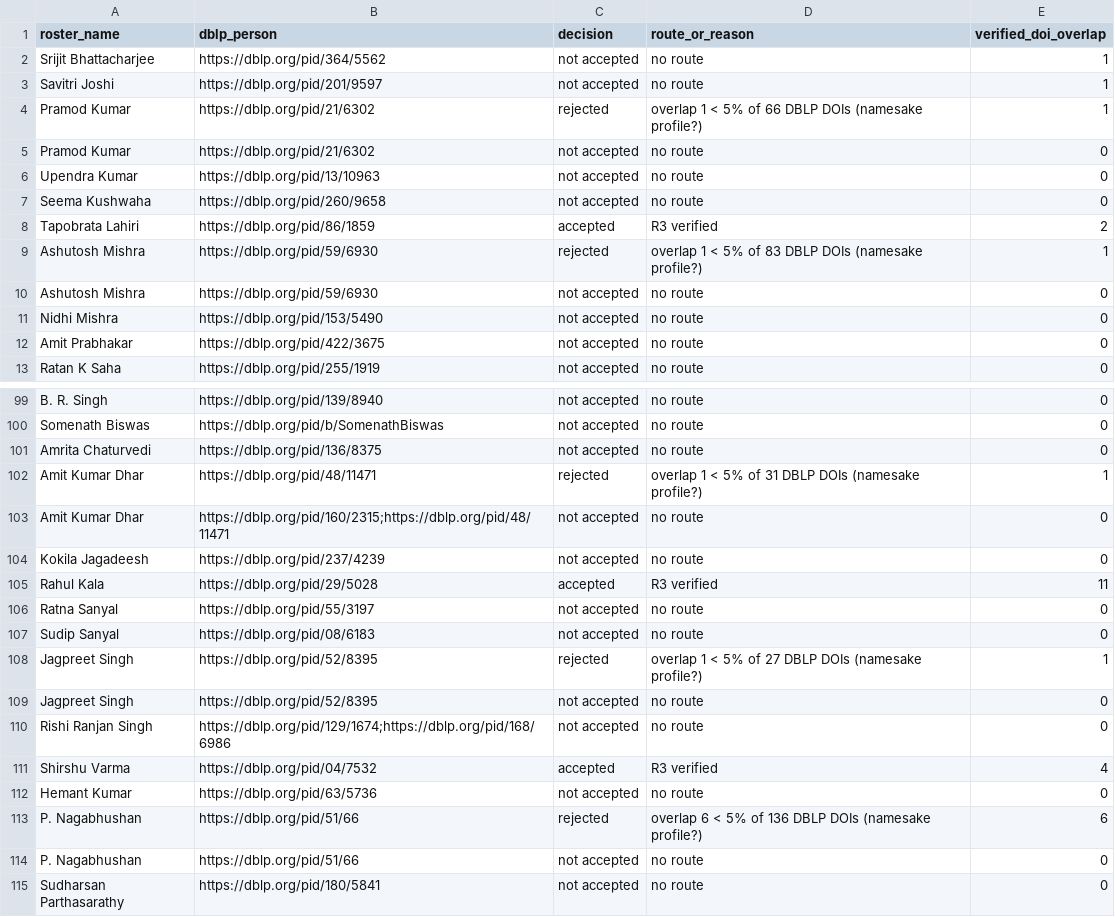
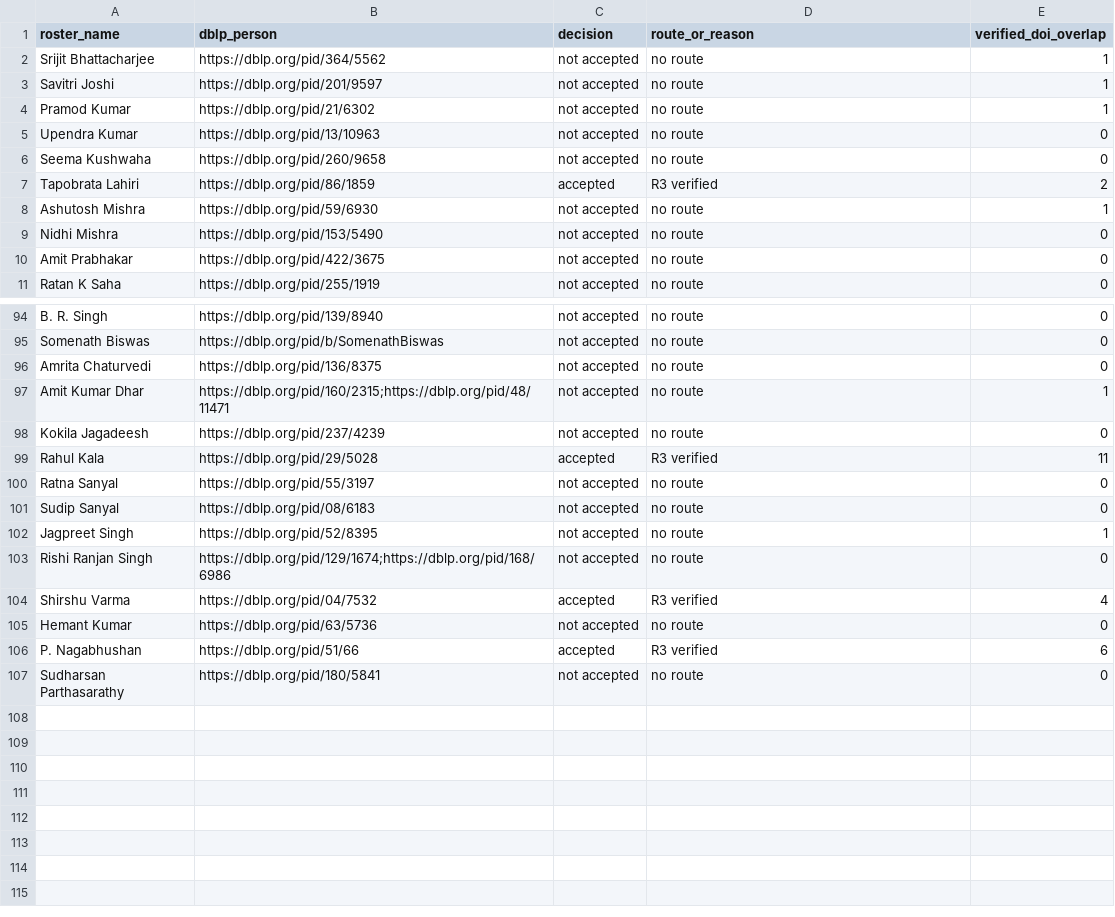
Before and after one commit to avi1o1/DPCN_A2_ResearchMapper, a TSV file: WebScrape/rosters/notes/iiit_allahabad_dblp_ids.tsv, drawn as a sheet; only a part is shown, gaps mark what is left out; the diff covers the shown part only.

```diff
--- a/WebScrape/rosters/notes/iiit_allahabad_dblp_ids.tsv
+++ b/WebScrape/rosters/notes/iiit_allahabad_dblp_ids.tsv
@@ -3,4 +3,3 @@ Srijit Bhattacharjee	https://dblp.org/pid/364/5562	not accepted	no route	1
 Savitri Joshi	https://dblp.org/pid/201/9597	not accepted	no route	1
-Pramod Kumar	https://dblp.org/pid/21/6302	rejected	overlap 1 < 5% of 66 DBLP DOIs (namesake profile?)	1
-Pramod Kumar	https://dblp.org/pid/21/6302	not accepted	no route	0
+Pramod Kumar	https://dblp.org/pid/21/6302	not accepted	no route	1
 Upendra Kumar	https://dblp.org/pid/13/10963	not accepted	no route	0
@@ -8,4 +7,3 @@ Seema Kushwaha	https://dblp.org/pid/260/9658	not accepted	no route	0
 Tapobrata Lahiri	https://dblp.org/pid/86/1859	accepted	R3 verified	2
-Ashutosh Mishra	https://dblp.org/pid/59/6930	rejected	overlap 1 < 5% of 83 DBLP DOIs (namesake profile?)	1
-Ashutosh Mishra	https://dblp.org/pid/59/6930	not accepted	no route	0
+Ashutosh Mishra	https://dblp.org/pid/59/6930	not accepted	no route	1
 Nidhi Mishra	https://dblp.org/pid/153/5490	not accepted	no route	0
@@ -101,4 +96,3 @@ Somenath Biswas	https://dblp.org/pid/b/SomenathBiswas	not accepted	no route	0
 Amrita Chaturvedi	https://dblp.org/pid/136/8375	not accepted	no route	0
-Amit Kumar Dhar	https://dblp.org/pid/48/11471	rejected	overlap 1 < 5% of 31 DBLP DOIs (namesake profile?)	1
-Amit Kumar Dhar	https://dblp.org/pid/160/2315;https://dblp.org/pid/48/11471	not accepted	no route	0
+Amit Kumar Dhar	https://dblp.org/pid/160/2315;https://dblp.org/pid/48/11471	not accepted	no route	1
 Kokila Jagadeesh	https://dblp.org/pid/237/4239	not accepted	no route	0
@@ -107,4 +101,3 @@ Ratna Sanyal	https://dblp.org/pid/55/3197	not accepted	no route	0
 Sudip Sanyal	https://dblp.org/pid/08/6183	not accepted	no route	0
-Jagpreet Singh	https://dblp.org/pid/52/8395	rejected	overlap 1 < 5% of 27 DBLP DOIs (namesake profile?)	1
-Jagpreet Singh	https://dblp.org/pid/52/8395	not accepted	no route	0
+Jagpreet Singh	https://dblp.org/pid/52/8395	not accepted	no route	1
 Rishi Ranjan Singh	https://dblp.org/pid/129/1674;https://dblp.org/pid/168/6986	not accepted	no route	0
@@ -112,4 +105,3 @@ Shirshu Varma	https://dblp.org/pid/04/7532	accepted	R3 verified	4
 Hemant Kumar	https://dblp.org/pid/63/5736	not accepted	no route	0
-P. Nagabhushan	https://dblp.org/pid/51/66	rejected	overlap 6 < 5% of 136 DBLP DOIs (namesake profile?)	6
-P. Nagabhushan	https://dblp.org/pid/51/66	not accepted	no route	0
+P. Nagabhushan	https://dblp.org/pid/51/66	accepted	R3 verified	6
 Sudharsan Parthasarathy	https://dblp.org/pid/180/5841	not accepted	no route	0
```
Also changed, not shown: 3 removed rows and 3 edited cells elsewhere in this file, WebScrape/rosters/notes/iiit_bangalore_dblp_ids.tsv, WebScrape/rosters/notes/iiit_gwalior_dblp_ids.tsv, 12 other files.
